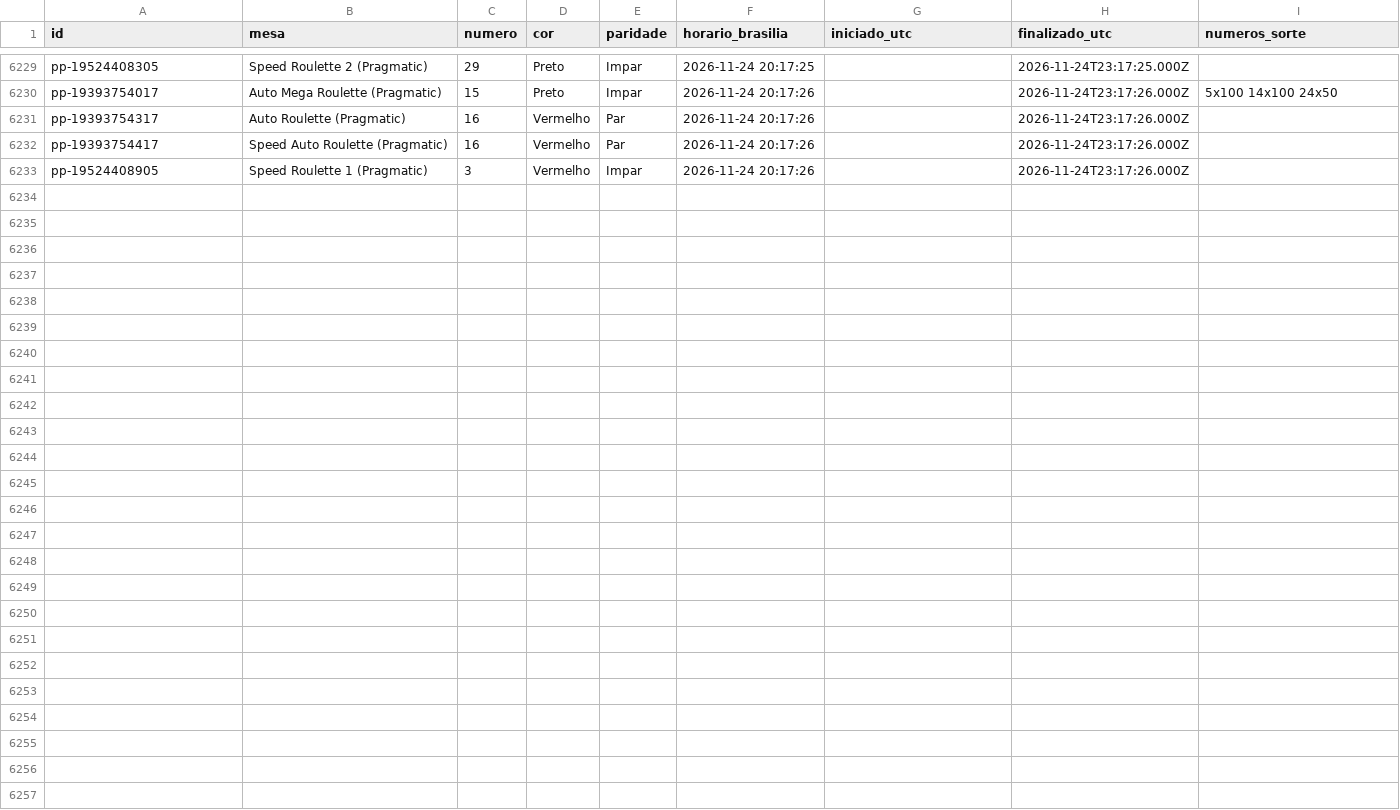
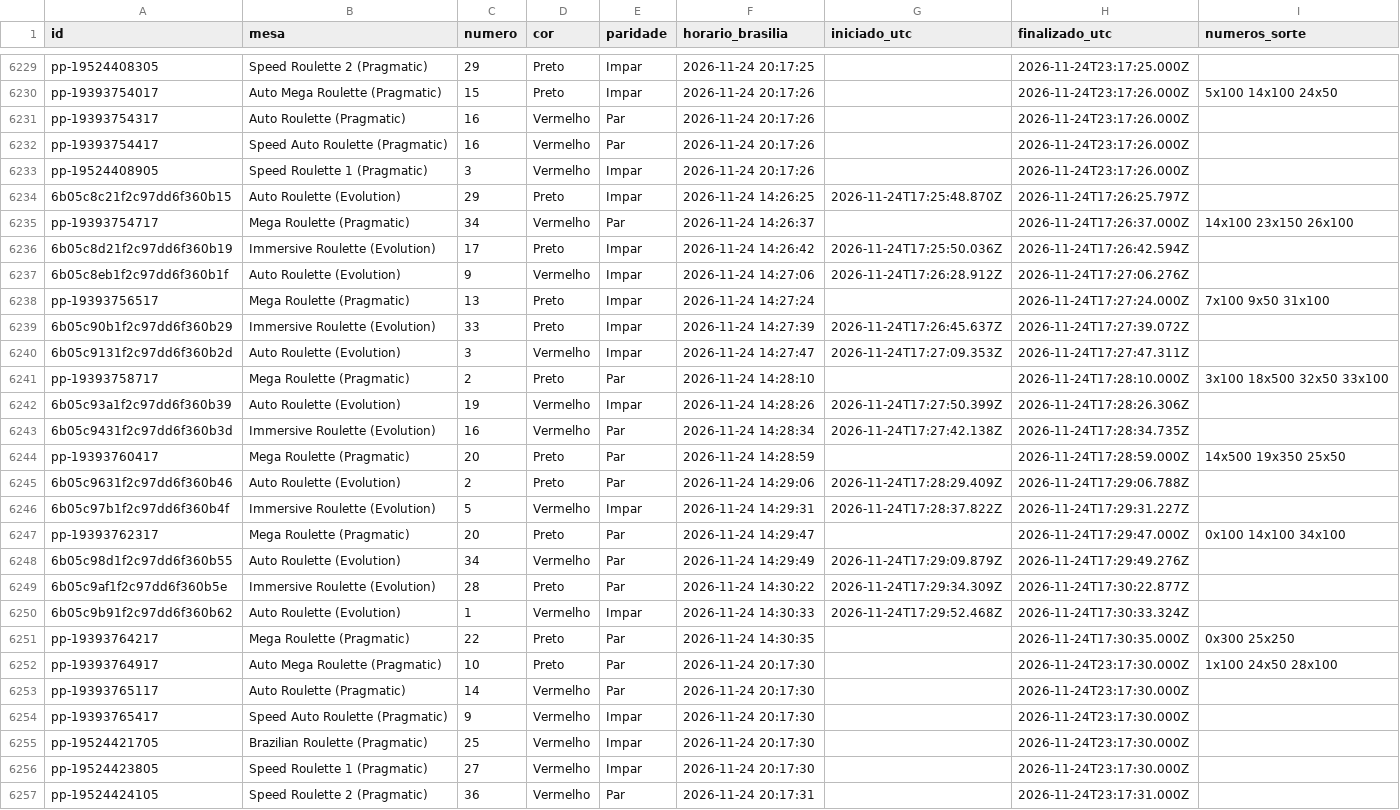
Before and after one commit to mr-ecktor/roleta-historico, a CSV file: dados/2026/2026-11-24.csv, drawn as a sheet; only a part is shown, gaps mark what is left out; the diff names each change by its address in the sheet, - before the commit and + after, or states it on an @@ line.

Commit message:
Dados: 2026-11-24 14:31

```diff
--- a/dados/2026/2026-11-24.csv
+++ b/dados/2026/2026-11-24.csv
+row 6234: 6b05c8c21f2c97dd6f360b15 | Auto Roulette (Evolution) | 29 | Preto | Impar | 2026-11-24 14:26:25 | 2026-11-24T17:25:48.870Z | 2026-11-24T17:26:25.797Z
+row 6235: pp-19393754717 | Mega Roulette (Pragmatic) | 34 | Vermelho | Par | 2026-11-24 14:26:37 |  | 2026-11-24T17:26:37.000Z | 14x100 23x150 26x100
+row 6236: 6b05c8d21f2c97dd6f360b19 | Immersive Roulette (Evolution) | 17 | Preto | Impar | 2026-11-24 14:26:42 | 2026-11-24T17:25:50.036Z | 2026-11-24T17:26:42.594Z
+row 6237: 6b05c8eb1f2c97dd6f360b1f | Auto Roulette (Evolution) | 9 | Vermelho | Impar | 2026-11-24 14:27:06 | 2026-11-24T17:26:28.912Z | 2026-11-24T17:27:06.276Z
+row 6238: pp-19393756517 | Mega Roulette (Pragmatic) | 13 | Preto | Impar | 2026-11-24 14:27:24 |  | 2026-11-24T17:27:24.000Z | 7x100 9x50 31x100
+row 6239: 6b05c90b1f2c97dd6f360b29 | Immersive Roulette (Evolution) | 33 | Preto | Impar | 2026-11-24 14:27:39 | 2026-11-24T17:26:45.637Z | 2026-11-24T17:27:39.072Z
+row 6240: 6b05c9131f2c97dd6f360b2d | Auto Roulette (Evolution) | 3 | Vermelho | Impar | 2026-11-24 14:27:47 | 2026-11-24T17:27:09.353Z | 2026-11-24T17:27:47.311Z
+row 6241: pp-19393758717 | Mega Roulette (Pragmatic) | 2 | Preto | Par | 2026-11-24 14:28:10 |  | 2026-11-24T17:28:10.000Z | 3x100 18x500 32x50 33x100
+row 6242: 6b05c93a1f2c97dd6f360b39 | Auto Roulette (Evolution) | 19 | Vermelho | Impar | 2026-11-24 14:28:26 | 2026-11-24T17:27:50.399Z | 2026-11-24T17:28:26.306Z
+row 6243: 6b05c9431f2c97dd6f360b3d | Immersive Roulette (Evolution) | 16 | Vermelho | Par | 2026-11-24 14:28:34 | 2026-11-24T17:27:42.138Z | 2026-11-24T17:28:34.735Z
+row 6244: pp-19393760417 | Mega Roulette (Pragmatic) | 20 | Preto | Par | 2026-11-24 14:28:59 |  | 2026-11-24T17:28:59.000Z | 14x500 19x350 25x50
+row 6245: 6b05c9631f2c97dd6f360b46 | Auto Roulette (Evolution) | 2 | Preto | Par | 2026-11-24 14:29:06 | 2026-11-24T17:28:29.409Z | 2026-11-24T17:29:06.788Z
+row 6246: 6b05c97b1f2c97dd6f360b4f | Immersive Roulette (Evolution) | 5 | Vermelho | Impar | 2026-11-24 14:29:31 | 2026-11-24T17:28:37.822Z | 2026-11-24T17:29:31.227Z
+row 6247: pp-19393762317 | Mega Roulette (Pragmatic) | 20 | Preto | Par | 2026-11-24 14:29:47 |  | 2026-11-24T17:29:47.000Z | 0x100 14x100 34x100
+row 6248: 6b05c98d1f2c97dd6f360b55 | Auto Roulette (Evolution) | 34 | Vermelho | Par | 2026-11-24 14:29:49 | 2026-11-24T17:29:09.879Z | 2026-11-24T17:29:49.276Z
+row 6249: 6b05c9af1f2c97dd6f360b5e | Immersive Roulette (Evolution) | 28 | Preto | Par | 2026-11-24 14:30:22 | 2026-11-24T17:29:34.309Z | 2026-11-24T17:30:22.877Z
+row 6250: 6b05c9b91f2c97dd6f360b62 | Auto Roulette (Evolution) | 1 | Vermelho | Impar | 2026-11-24 14:30:33 | 2026-11-24T17:29:52.468Z | 2026-11-24T17:30:33.324Z
+row 6251: pp-19393764217 | Mega Roulette (Pragmatic) | 22 | Preto | Par | 2026-11-24 14:30:35 |  | 2026-11-24T17:30:35.000Z | 0x300 25x250
+row 6252: pp-19393764917 | Auto Mega Roulette (Pragmatic) | 10 | Preto | Par | 2026-11-24 20:17:30 |  | 2026-11-24T23:17:30.000Z | 1x100 24x50 28x100
+row 6253: pp-19393765117 | Auto Roulette (Pragmatic) | 14 | Vermelho | Par | 2026-11-24 20:17:30 |  | 2026-11-24T23:17:30.000Z
+row 6254: pp-19393765417 | Speed Auto Roulette (Pragmatic) | 9 | Vermelho | Impar | 2026-11-24 20:17:30 |  | 2026-11-24T23:17:30.000Z
+row 6255: pp-19524421705 | Brazilian Roulette (Pragmatic) | 25 | Vermelho | Impar | 2026-11-24 20:17:30 |  | 2026-11-24T23:17:30.000Z
+row 6256: pp-19524423805 | Speed Roulette 1 (Pragmatic) | 27 | Vermelho | Impar | 2026-11-24 20:17:30 |  | 2026-11-24T23:17:30.000Z
+row 6257: pp-19524424105 | Speed Roulette 2 (Pragmatic) | 36 | Vermelho | Par | 2026-11-24 20:17:31 |  | 2026-11-24T23:17:31.000Z
```
